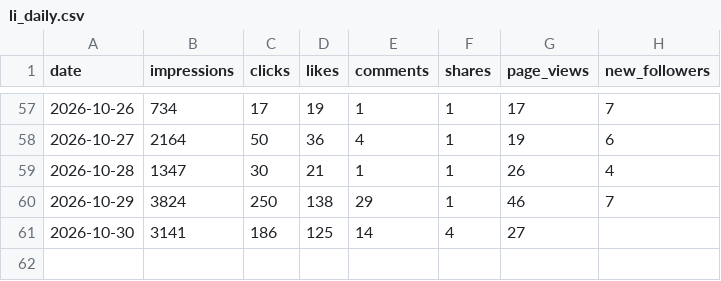
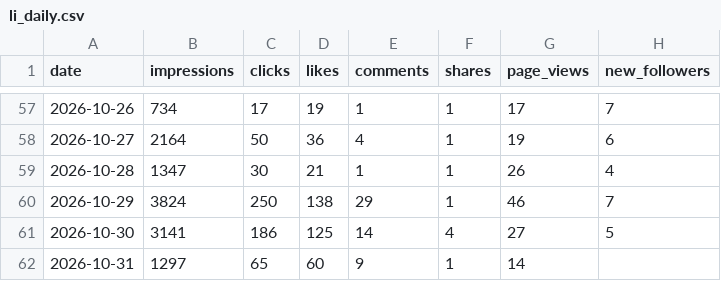
Before and after one commit to Tohomito/atm-dashboard, a CSV file: data/sm/li_daily.csv, drawn as a sheet; only a part is shown, gaps mark what is left out.

```diff
--- a/data/sm/li_daily.csv
+++ b/data/sm/li_daily.csv
@@ -60,2 +60,3 @@ date,impressions,clicks,likes,comments,shares,page_views,new_followers
 2026-10-29,3824,250,138,29,1,46,7
-2026-10-30,3141,186,125,14,4,27,
+2026-10-30,3141,186,125,14,4,27,5
+2026-10-31,1297,65,60,9,1,14,
```
Also changed, not shown: data/sm/ig_28d.csv, data/sm/ig_posts.csv, 5 other files.
